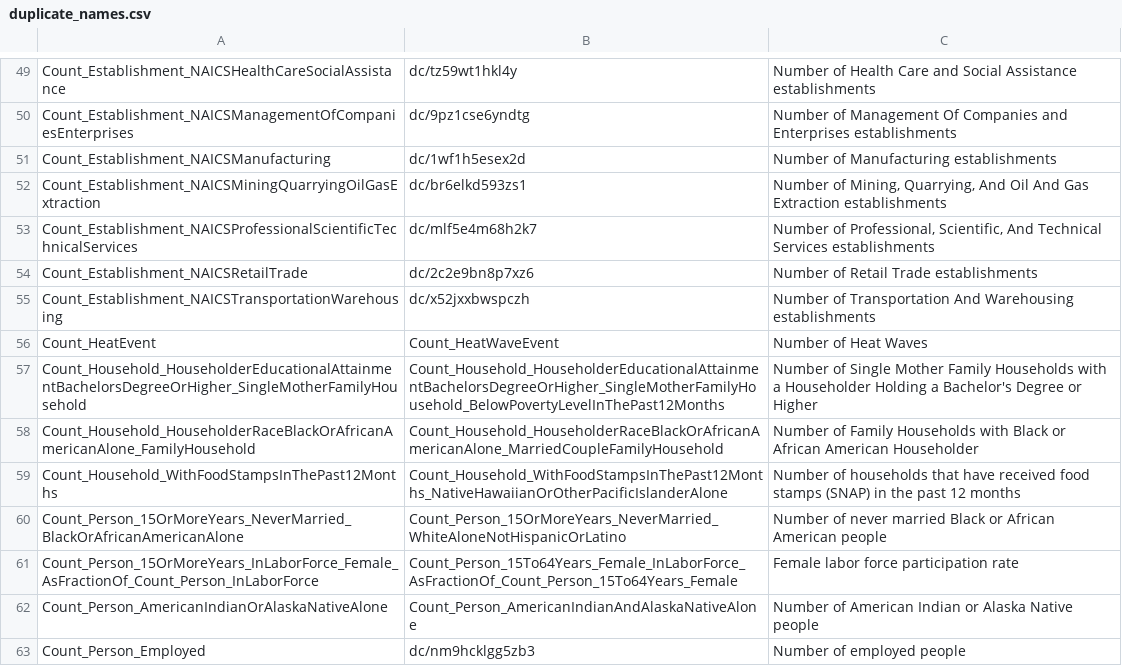
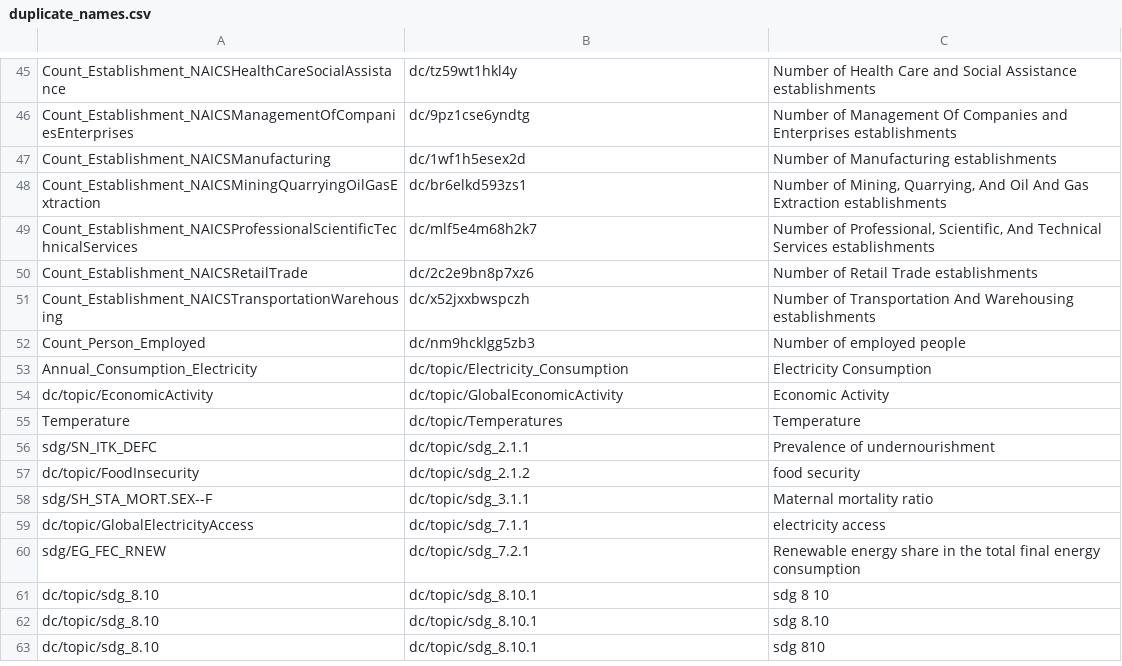
Before and after one commit to saurabh-csufi/website, a CSV file: tools/nl/embeddings/data/preindex/base/duplicate_names.csv, drawn as a sheet; only a part is shown, gaps mark what is left out; the shorter side is filled out with more unchanged rows; the diff covers the shown part only.

Commit message:
Fix errors in curated stat var descriptions (#4379)
sv diff report:
https://storage.mtls.cloud.google.com/datcom-embedding-diffs/boxu_base_uae_mem_2024_06_20_22_01_06.html

```diff
--- a/tools/nl/embeddings/data/preindex/base/duplicate_names.csv
+++ b/tools/nl/embeddings/data/preindex/base/duplicate_names.csv
@@ -55,9 +51,2 @@ Count_Establishment_NAICSRetailTrade,dc/2c2e9bn8p7xz6,Number of Retail Trade est
 Count_Establishment_NAICSTransportationWarehousing,dc/x52jxxbwspczh,Number of Transportation And Warehousing establishments
-Count_HeatEvent,Count_HeatWaveEvent,Number of Heat Waves
-Count_Household_HouseholderEducationalAttainmentBachelorsDegreeOrHigher_SingleMotherFamilyHousehold,Count_Household_HouseholderEducationalAttainmentBachelorsDegreeOrHigher_SingleMotherFamilyHousehold_BelowPovertyLevelInThePast12Months,Number of Single Mother Family Households with a Householder Holding a Bachelor's Degree or Higher
-Count_Household_HouseholderRaceBlackOrAfricanAmericanAlone_FamilyHousehold,Count_Household_HouseholderRaceBlackOrAfricanAmericanAlone_MarriedCoupleFamilyHousehold,Number of Family Households with Black or African American Householder
-Count_Household_WithFoodStampsInThePast12Months,Count_Household_WithFoodStampsInThePast12Months_NativeHawaiianOrOtherPacificIslanderAlone,Number of households that have received food stamps (SNAP) in the past 12 months
-Count_Person_15OrMoreYears_NeverMarried_BlackOrAfricanAmericanAlone,Count_Person_15OrMoreYears_NeverMarried_WhiteAloneNotHispanicOrLatino,Number of never married Black or African American people
-Count_Person_15OrMoreYears_InLaborForce_Female_AsFractionOf_Count_Person_InLaborForce,Count_Person_15To64Years_Female_InLaborForce_AsFractionOf_Count_Person_15To64Years_Female,Female labor force participation rate
-Count_Person_AmericanIndianOrAlaskaNativeAlone,Count_Person_AmericanIndianAndAlaskaNativeAlone,Number of American Indian or Alaska Native people
 Count_Person_Employed,dc/nm9hcklgg5zb3,Number of employed people
```
Also changed, not shown: 10 removed rows elsewhere in this file, tools/nl/embeddings/data/curated_input/base/_preindex.csv, tools/nl/embeddings/data/curated_input/base/main_topics.csv, 21 other files.
